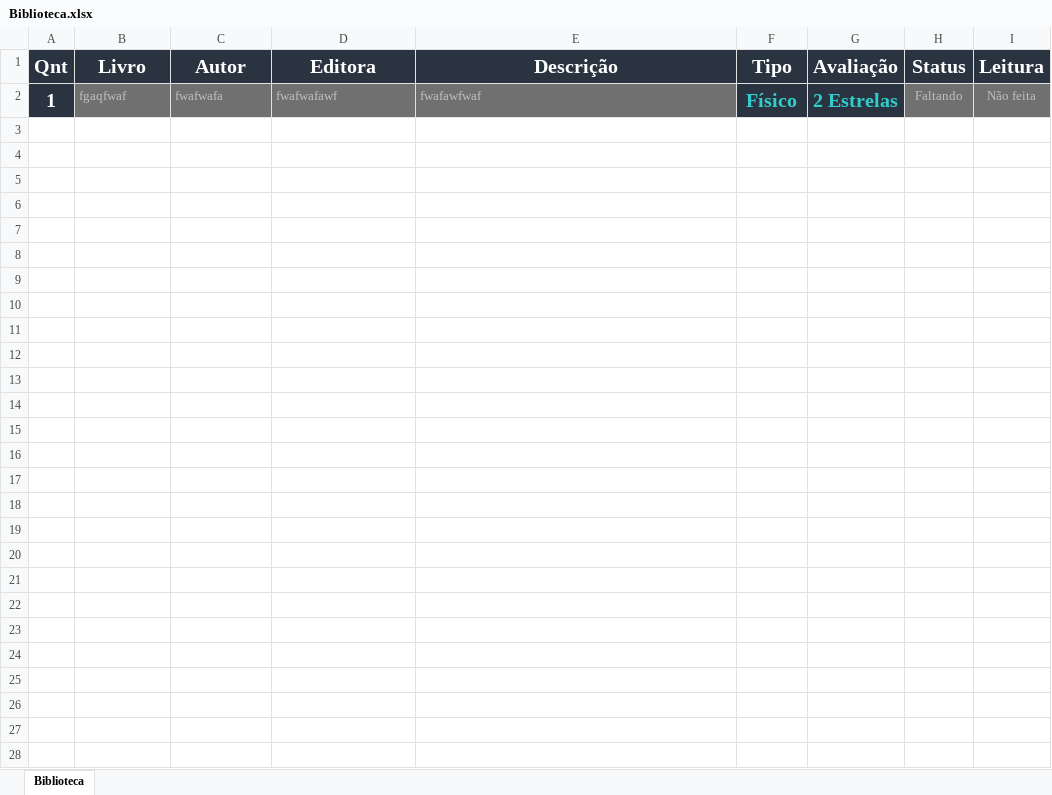
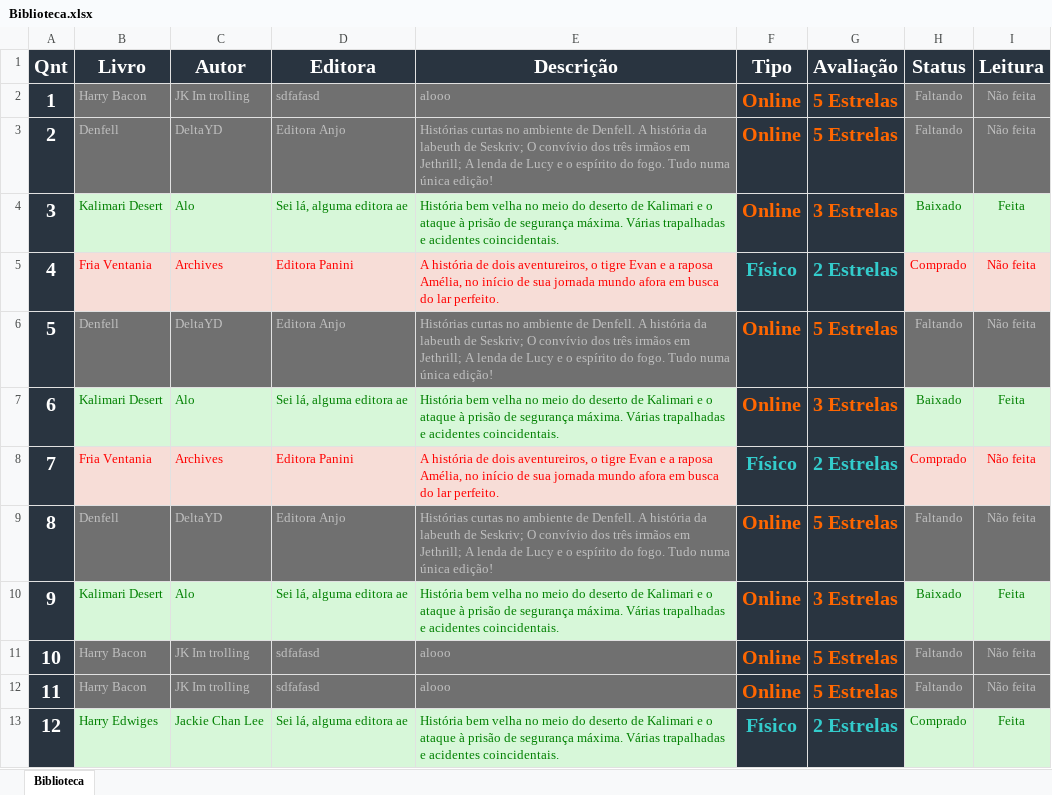
Before and after one commit to FulecoRafa/biblioteca_pessoal, an Excel workbook: Biblioteca.xlsx, sheet Biblioteca, drawn as a sheet; values as stored, in another font and other column widths than the file's, no borders; the diff names each change by its address in the sheet, - before the commit and + after, or states it on an @@ line.

```diff
--- a/Biblioteca.xlsx (sheet Biblioteca)
+++ b/Biblioteca.xlsx (sheet Biblioteca)
-B2 (Livro): fgaqfwaf
+B2 (Livro): Harry Bacon
-C2 (Autor): fwafwafa
+C2 (Autor): JK Im trolling
-D2 (Editora): fwafwafawf
+D2 (Editora): sdfafasd
-E2 (Descrição): fwafawfwaf
+E2 (Descrição): alooo
-F2 (Tipo): Físico
+F2 (Tipo): Online
-F2:G2 text colour: #33CCCC
+F2:G2 text colour: #FF6600
-G2 (Avaliação): 2 Estrelas
+G2 (Avaliação): 5 Estrelas
+row 3: 2 | Denfell | DeltaYD | Editora Anjo | Histórias curtas no ambiente de Denfell. A história da labeuth de Seskriv; O convívio dos três irmãos em Jethrill; A lenda de Lucy e o espírito do fogo. Tudo numa única edição! | Online | 5 Estrelas | Faltando | Não feita
+row 4: 3 | Kalimari Desert | Alo | Sei lá, alguma editora ae | História bem velha no meio do deserto de Kalimari e o ataque à prisão de segurança máxima. Várias trapalhadas e acidentes coincidentais. | Online | 3 Estrelas | Baixado | Feita
+row 5: 4 | Fria Ventania | Archives | Editora Panini | A história de dois aventureiros, o tigre Evan e a raposa Amélia, no início de sua jornada mundo afora em busca do lar perfeito. | Físico | 2 Estrelas | Comprado | Não feita
+row 6: 5 | Denfell | DeltaYD | Editora Anjo | Histórias curtas no ambiente de Denfell. A história da labeuth de Seskriv; O convívio dos três irmãos em Jethrill; A lenda de Lucy e o espírito do fogo. Tudo numa única edição! | Online | 5 Estrelas | Faltando | Não feita
+row 7: 6 | Kalimari Desert | Alo | Sei lá, alguma editora ae | História bem velha no meio do deserto de Kalimari e o ataque à prisão de segurança máxima. Várias trapalhadas e acidentes coincidentais. | Online | 3 Estrelas | Baixado | Feita
+row 8: 7 | Fria Ventania | Archives | Editora Panini | A história de dois aventureiros, o tigre Evan e a raposa Amélia, no início de sua jornada mundo afora em busca do lar perfeito. | Físico | 2 Estrelas | Comprado | Não feita
+row 9: 8 | Denfell | DeltaYD | Editora Anjo | Histórias curtas no ambiente de Denfell. A história da labeuth de Seskriv; O convívio dos três irmãos em Jethrill; A lenda de Lucy e o espírito do fogo. Tudo numa única edição! | Online | 5 Estrelas | Faltando | Não feita
+row 10: 9 | Kalimari Desert | Alo | Sei lá, alguma editora ae | História bem velha no meio do deserto de Kalimari e o ataque à prisão de segurança máxima. Várias trapalhadas e acidentes coincidentais. | Online | 3 Estrelas | Baixado | Feita
+row 11: 10 | Harry Bacon | JK Im trolling | sdfafasd | alooo | Online | 5 Estrelas | Faltando | Não feita
+row 12: 11 | Harry Bacon | JK Im trolling | sdfafasd | alooo | Online | 5 Estrelas | Faltando | Não feita
+row 13: 12 | Harry Edwiges | Jackie Chan Lee | Sei lá, alguma editora ae | História bem velha no meio do deserto de Kalimari e o ataque à prisão de segurança máxima. Várias trapalhadas e acidentes coincidentais. | Físico | 2 Estrelas | Comprado | Feita
```
Also changed, not shown: 9 other files.
